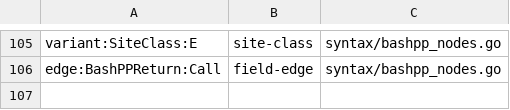
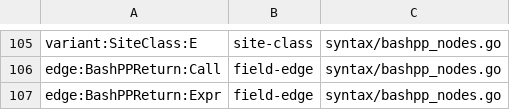
Before and after one commit to qiangli/bashpp-tests, a TSV file: docs/lowering/ast_api.tsv, drawn as a sheet; only a part is shown, gaps mark what is left out; the diff names each change by its address in the sheet, - before the commit and + after, or states it on an @@ line.

```diff
--- a/docs/lowering/ast_api.tsv
+++ b/docs/lowering/ast_api.tsv
+row 107: edge:BashPPReturn:Expr | field-edge | syntax/bashpp_nodes.go
```
Also changed, not shown: docs/lowering/identities.tsv, 3 other files.
